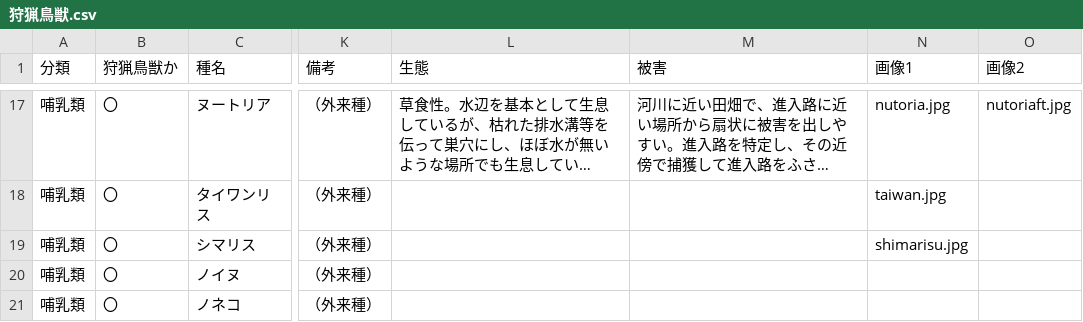
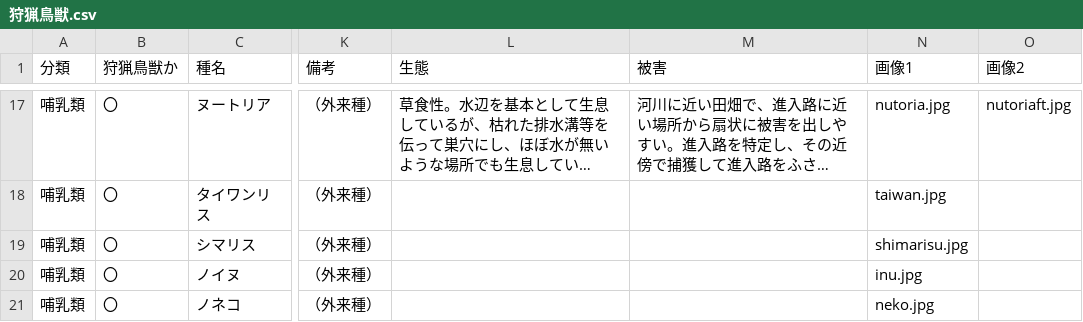
Before and after one commit to MJY-mo/hunting-memo, a CSV file: 狩猟鳥獣.csv, drawn as a sheet; only a part is shown, gaps mark what is left out; long unchanged cells end in …; the diff covers the shown part only; the diff names each change by its address in the sheet, - before the commit and + after, or states it on an @@ line.

```diff
--- a/狩猟鳥獣.csv
+++ b/狩猟鳥獣.csv
-N20 (画像1): (empty)
+N20 (画像1): inu.jpg
-N21 (画像1): (empty)
+N21 (画像1): neko.jpg
```
Also changed, not shown: 8 edited cells elsewhere in this file, 8 other files.
